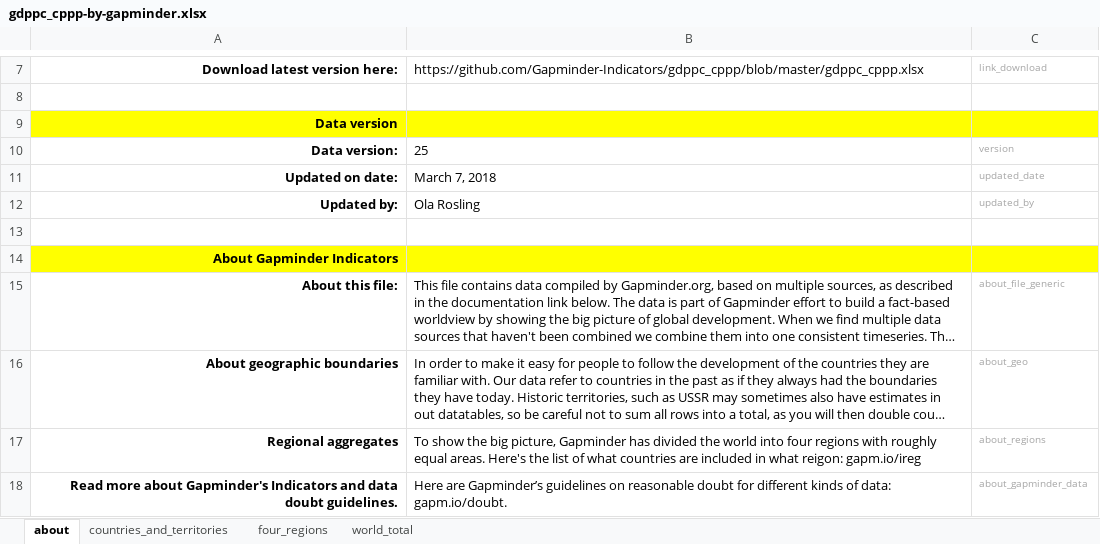
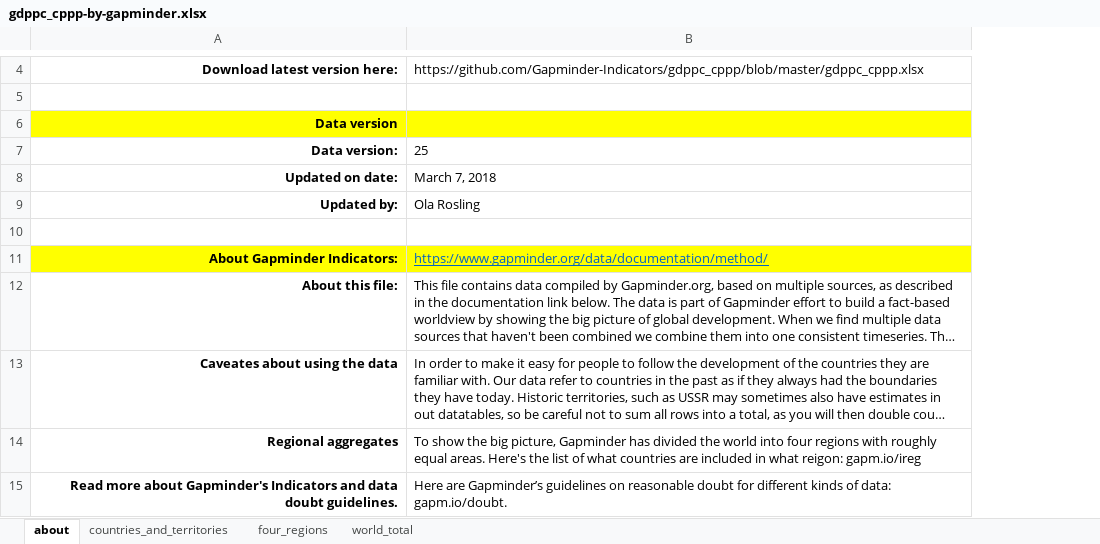
Before and after one commit to Gapminder-Indicators/gdppc_cppp, an Excel workbook: gdppc_cppp-by-gapminder.xlsx, sheet about, drawn as a sheet; only a part is shown, gaps mark what is left out; long unchanged cells end in …; values as stored, in another font and other column widths than the file's, no borders; removed rows and columns are numbered as before the commit, all else as after; the diff covers the shown part only; the diff names each change by its address in the sheet, - before the commit and + after, or states it on an @@ line.

Commit message:
Updated about sheet

```diff
--- a/gdppc_cppp-by-gapminder.xlsx (sheet about)
+++ b/gdppc_cppp-by-gapminder.xlsx (sheet about)
-column C, rows 7-12: link_download |  |  | version | updated_date | updated_by; rows 15-18: about_file_generic | about_geo | about_regions | about_gapminder_data
-row 14: About Gapminder Indicators
+row 11: About Gapminder Indicators: | https://www.gapminder.org/data/documentation/method/
-A13: About geographic boundaries
+A13: Caveates about using the data
```
Also changed, not shown: 3 added rows, 5 removed rows and 3 edited cells elsewhere in this sheet.
